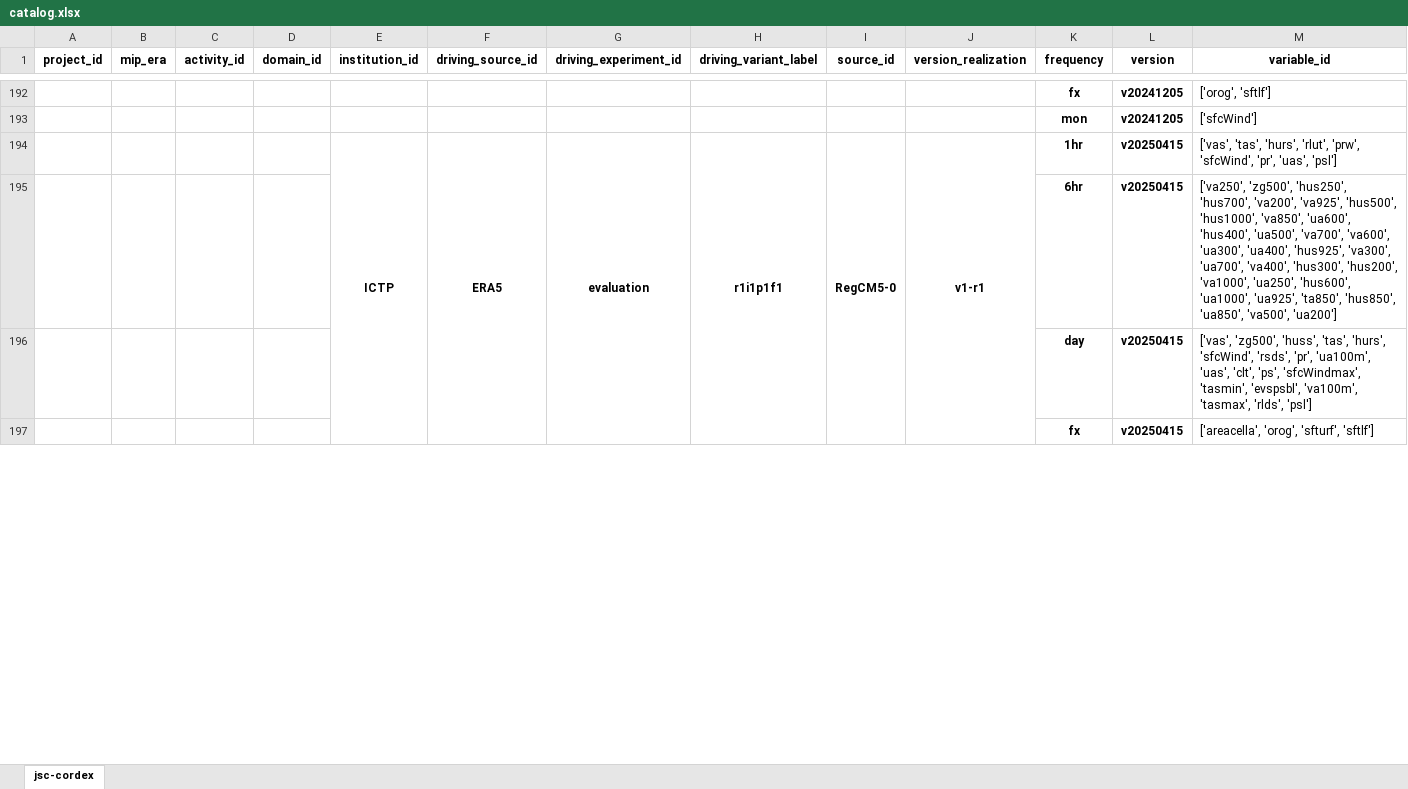
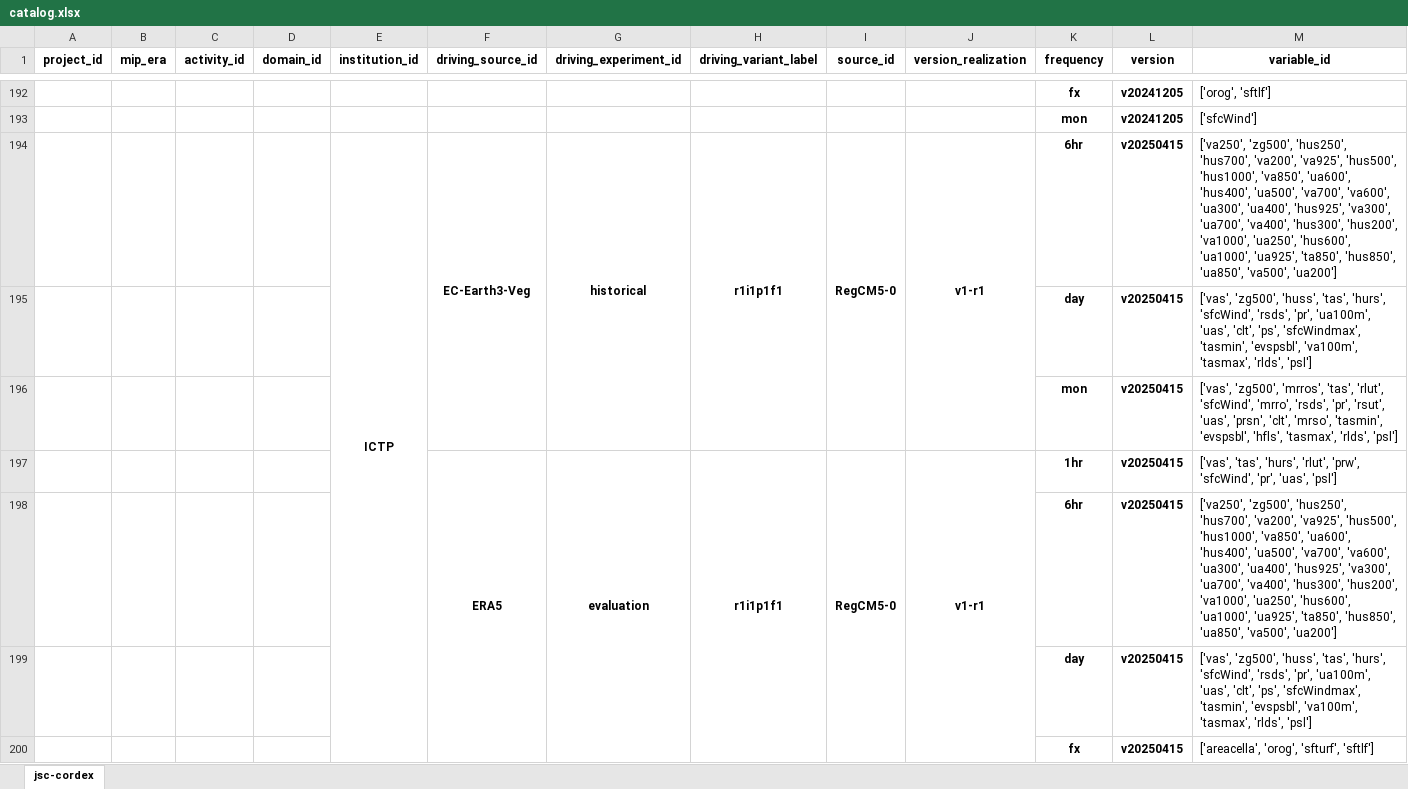
Before and after one commit to euro-cordex/joint-evaluation, an Excel workbook: catalog.xlsx, sheet jsc-cordex, drawn as a sheet; only a part is shown, gaps mark what is left out; values as stored, in another font and other column widths than the file's, no borders; removed rows and columns are numbered as before the commit, all else as after; the diff names each change by its address in the sheet, - before the commit and + after, or states it on an @@ line.

```diff
--- a/catalog.xlsx (sheet jsc-cordex)
+++ b/catalog.xlsx (sheet jsc-cordex)
+row 194:  |  |  |  | ICTP | EC-Earth3-Veg | historical | r1i1p1f1 | RegCM5-0 | v1-r1 | 6hr | v20250415 | ['va250', 'zg500', 'hus250', 'hus700', 'va200', 'va925', 'hus500', 'hus1000', 'va850', 'ua600', 'hus400', 'ua500', 'va700', 'va600', 'ua300', 'ua400', 'hus925', 'va300', 'ua700', 'va400', 'hus300', 'hus200', 'va1000', 'ua250', 'hus600', 'ua1000', 'ua925', 'ta850', 'hus850', 'ua850', 'va500', 'ua200']
+row 195:  |  |  |  |  |  |  |  |  |  | day | v20250415 | ['vas', 'zg500', 'huss', 'tas', 'hurs', 'sfcWind', 'rsds', 'pr', 'ua100m', 'uas', 'clt', 'ps', 'sfcWindmax', 'tasmin', 'evspsbl', 'va100m', 'tasmax', 'rlds', 'psl']
+row 196:  |  |  |  |  |  |  |  |  |  | mon | v20250415 | ['vas', 'zg500', 'mrros', 'tas', 'rlut', 'sfcWind', 'mrro', 'rsds', 'pr', 'rsut', 'uas', 'prsn', 'clt', 'mrso', 'tasmin', 'evspsbl', 'hfls', 'tasmax', 'rlds', 'psl']
-E197 (institution_id): ICTP
+E197 (institution_id): (empty)
-E194:E217 merged
```
